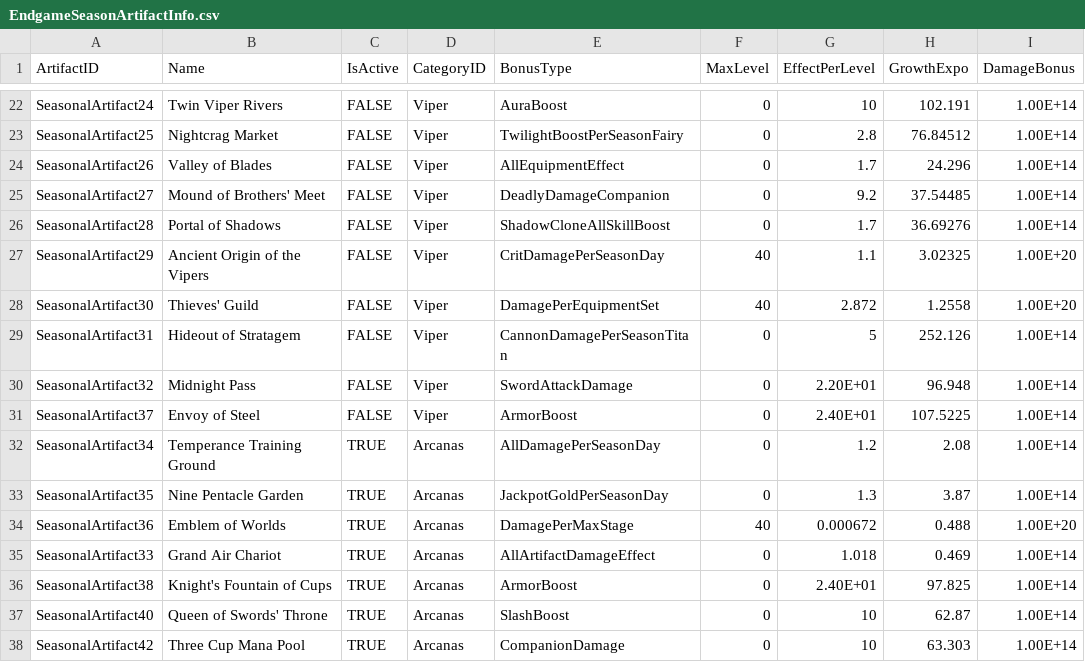
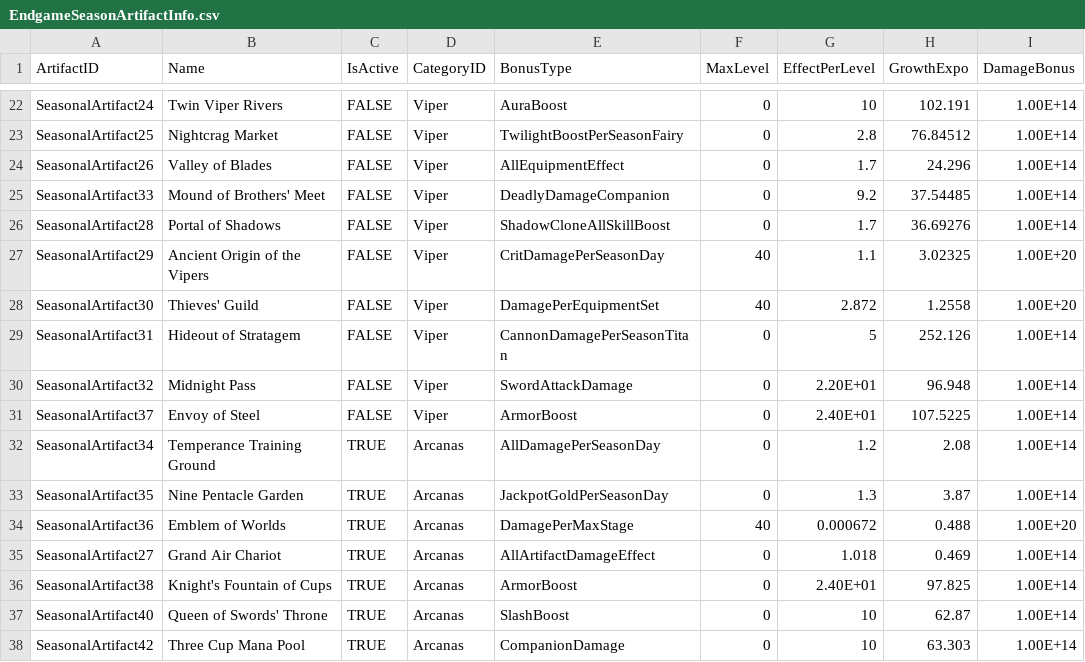
Before and after one commit to rawrzcookie/TT2_CSV, a CSV file: csv/EndgameSeasonArtifactInfo.csv, drawn as a sheet; only a part is shown, gaps mark what is left out; the diff names each change by its address in the sheet, - before the commit and + after, or states it on an @@ line.

Commit message:
update

```diff
--- a/csv/EndgameSeasonArtifactInfo.csv
+++ b/csv/EndgameSeasonArtifactInfo.csv
-A25 (ArtifactID): SeasonalArtifact27
+A25 (ArtifactID): SeasonalArtifact33
-A35 (ArtifactID): SeasonalArtifact33
+A35 (ArtifactID): SeasonalArtifact27
```
